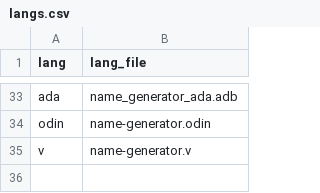
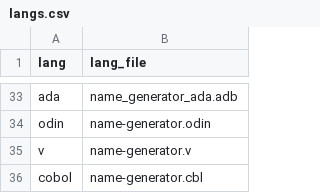
Before and after one commit to joshuacox/name-generator, a CSV file: langs.csv, drawn as a sheet; only a part is shown, gaps mark what is left out; the diff names each change by its address in the sheet, - before the commit and + after, or states it on an @@ line.

Commit message:
feat(cobol): add COBOL implementation, benchmark telemetry, and update web docs to 49 languages

```diff
--- a/langs.csv
+++ b/langs.csv
+row 36: cobol | name-generator.cbl
```
Also changed, not shown: 13 other files.
